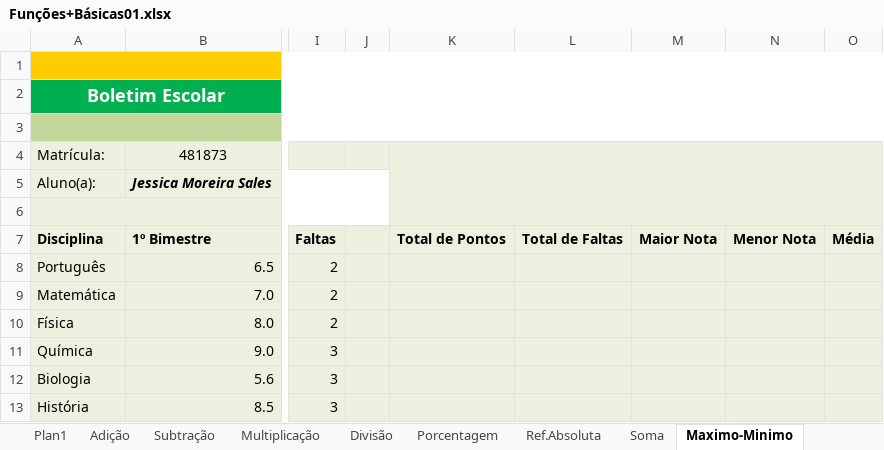
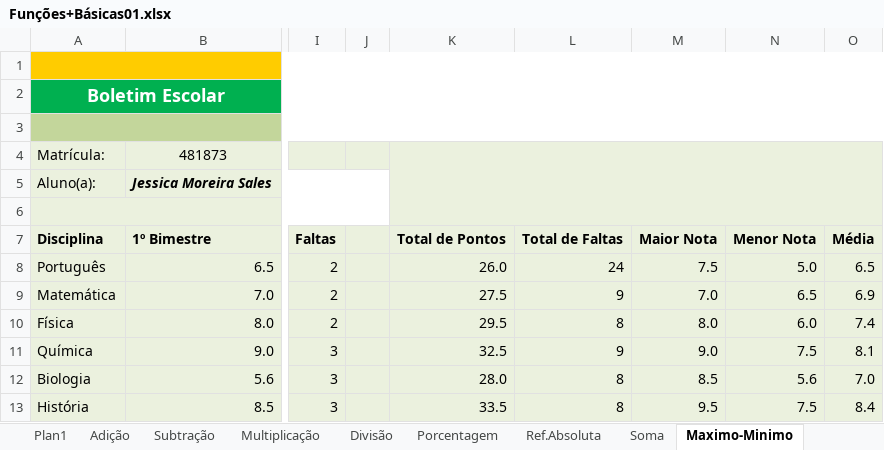
Before and after one commit to lucasizi/Excel, an Excel workbook: Funções+Básicas01.xlsx, sheet Maximo-Minimo, drawn as a sheet; only a part is shown, gaps mark what is left out; values as stored, in another font and other column widths than the file's, no borders; charts and pictures not drawn; the diff covers the shown part only; the diff names each change by its address in the sheet, - before the commit and + after, or states it on an @@ line.

Commit message:
Update Funções+Básicas01.xlsx

```diff
--- a/Funções+Básicas01.xlsx (sheet Maximo-Minimo)
+++ b/Funções+Básicas01.xlsx (sheet Maximo-Minimo)
-K8: (empty)
+K8: 26.0
-L8: (empty)
+L8: 24
-M8: (empty)
+M8: 7.5
-N8: (empty)
+N8: 5.0
-O8: (empty)
+O8: 6.5
-K9: (empty)
+K9: 27.5
-L9: (empty)
+L9: 9
-M9: (empty)
+M9: 7.0
-N9: (empty)
+N9: 6.5
-O9: (empty)
+O9: 6.9
-K10: (empty)
+K10: 29.5
-L10: (empty)
+L10: 8
-M10: (empty)
+M10: 8.0
-N10: (empty)
+N10: 6.0
-O10: (empty)
+O10: 7.4
-K11: (empty)
+K11: 32.5
-L11: (empty)
+L11: 9
-M11: (empty)
+M11: 9.0
-N11: (empty)
+N11: 7.5
-O11: (empty)
+O11: 8.1
-K12: (empty)
+K12: 28.0
-L12:L13: (empty)
+L12:L13: 8
-M12: (empty)
+M12: 8.5
-N12: (empty)
+N12: 5.6
-O12: (empty)
+O12: 7.0
-K13: (empty)
+K13: 33.5
-M13: (empty)
+M13: 9.5
-N13: (empty)
+N13: 7.5
-O13: (empty)
+O13: 8.4
```
Also changed, not shown: 30 edited cells elsewhere in this sheet, sheet MaiorMenor, sheet Adição, sheet Porcentagem.
